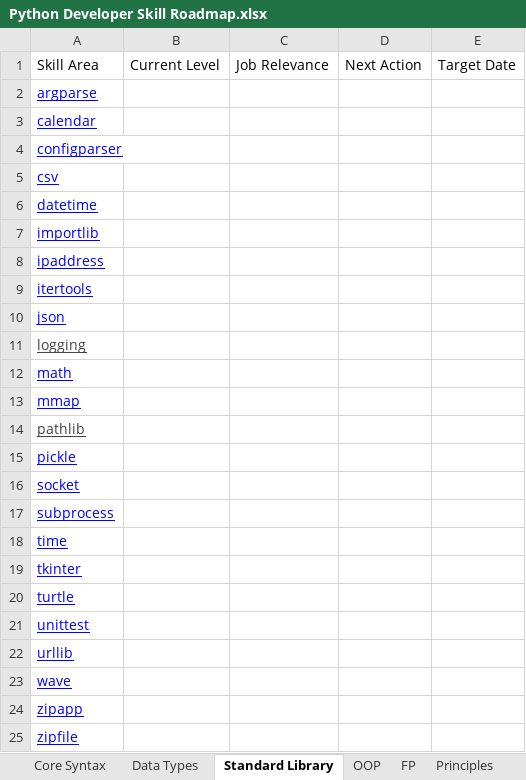
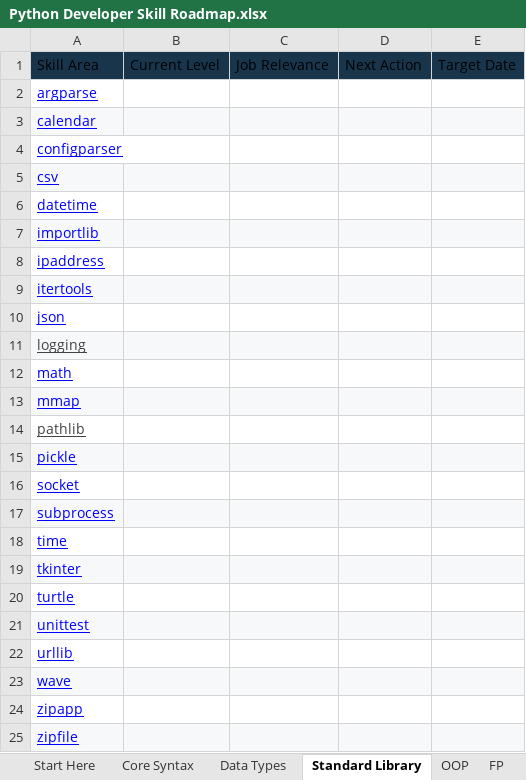
Before and after one commit to realpython/materials, an Excel workbook: python-skills/Python Developer Skill Roadmap.xlsx, sheet Standard Library, drawn as a sheet; values as stored, in another font and other column widths than the file's, no borders; charts and pictures and table styles not drawn; the diff names each change by its address in the sheet, - before the commit and + after, or states it on an @@ line.

```diff
--- a/python-skills/Python Developer Skill Roadmap.xlsx (sheet Standard Library)
+++ b/python-skills/Python Developer Skill Roadmap.xlsx (sheet Standard Library)
+sheet tab: Start Here
-A1:E1 fill: none
+A1:E1 fill: #18354C
-A3:E3 fill: none
+A3:E3 fill: #F6F8F9
-A5:E5 fill: none
+A5:E5 fill: #F6F8F9
-A7:E7 fill: none
+A7:E7 fill: #F6F8F9
-A9:E9 fill: none
+A9:E9 fill: #F6F8F9
-A11:E11 fill: none
+A11:E11 fill: #F6F8F9
-A13:E13 fill: none
+A13:E13 fill: #F6F8F9
-A15:E15 fill: none
+A15:E15 fill: #F6F8F9
-A17:E17 fill: none
+A17:E17 fill: #F6F8F9
-A19:E19 fill: none
+A19:E19 fill: #F6F8F9
-A21:E21 fill: none
+A21:E21 fill: #F6F8F9
-A23:E23 fill: none
+A23:E23 fill: #F6F8F9
-A25:E25 fill: none
+A25:E25 fill: #F6F8F9
```
Also changed, not shown: sheet Core Syntax, sheet Ecosystem, sheet Data Types, sheet Data Science, sheet OOP, sheet Web Development, 4 more sheets, charts or pictures.
